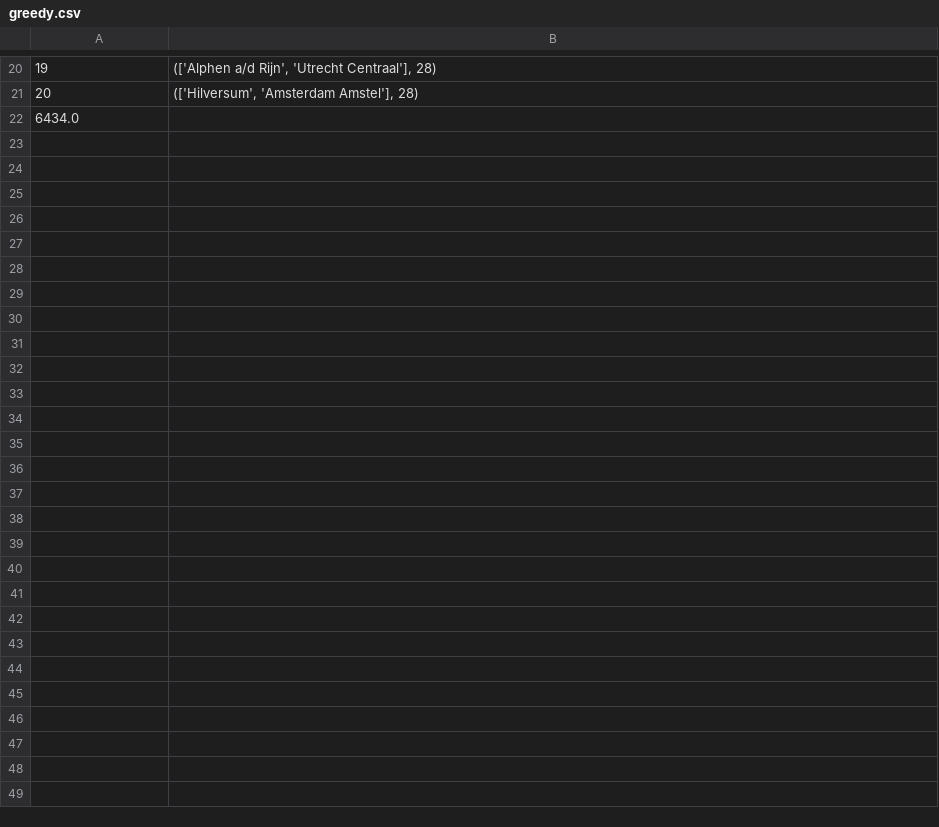
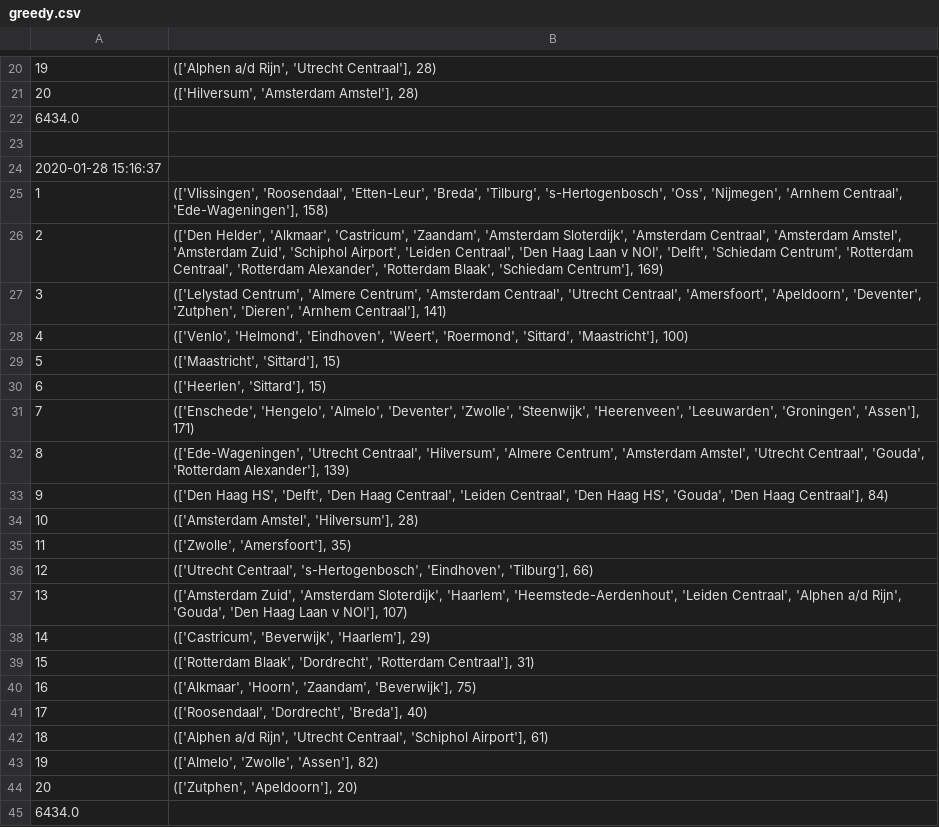
Before and after one commit to PerryPlooij/RailNL, a CSV file: Solutions/Part2/greedy.csv, drawn as a sheet; only a part is shown, gaps mark what is left out; the diff names each change by its address in the sheet, - before the commit and + after, or states it on an @@ line.

Commit message:
solutions

```diff
--- a/Solutions/Part2/greedy.csv
+++ b/Solutions/Part2/greedy.csv
+row 23: (empty)
+row 24: 2020-01-28 15:16:37
+row 25: 1 | (['Vlissingen', 'Roosendaal', 'Etten-Leur', 'Breda', 'Tilburg', 's-Hertogenbosch', 'Oss', 'Nijmegen', 'Arnhem Centraal', 'Ede-Wageningen'], 158)
+row 26: 2 | (['Den Helder', 'Alkmaar', 'Castricum', 'Zaandam', 'Amsterdam Sloterdijk', 'Amsterdam Centraal', 'Amsterdam Amstel', 'Amsterdam Zuid', 'Schiphol Airport', 'Leiden Centraal', 'Den Haag Laan v NOI', 'Delft', 'Schiedam Centrum', 'Rotterdam Centraal', 'Rotterdam Alexander', 'Rotterdam Blaak', 'Schiedam Centrum'], 169)
+row 27: 3 | (['Lelystad Centrum', 'Almere Centrum', 'Amsterdam Centraal', 'Utrecht Centraal', 'Amersfoort', 'Apeldoorn', 'Deventer', 'Zutphen', 'Dieren', 'Arnhem Centraal'], 141)
+row 28: 4 | (['Venlo', 'Helmond', 'Eindhoven', 'Weert', 'Roermond', 'Sittard', 'Maastricht'], 100)
+row 29: 5 | (['Maastricht', 'Sittard'], 15)
+row 30: 6 | (['Heerlen', 'Sittard'], 15)
+row 31: 7 | (['Enschede', 'Hengelo', 'Almelo', 'Deventer', 'Zwolle', 'Steenwijk', 'Heerenveen', 'Leeuwarden', 'Groningen', 'Assen'], 171)
+row 32: 8 | (['Ede-Wageningen', 'Utrecht Centraal', 'Hilversum', 'Almere Centrum', 'Amsterdam Amstel', 'Utrecht Centraal', 'Gouda', 'Rotterdam Alexander'], 139)
+row 33: 9 | (['Den Haag HS', 'Delft', 'Den Haag Centraal', 'Leiden Centraal', 'Den Haag HS', 'Gouda', 'Den Haag Centraal'], 84)
+row 34: 10 | (['Amsterdam Amstel', 'Hilversum'], 28)
+row 35: 11 | (['Zwolle', 'Amersfoort'], 35)
+row 36: 12 | (['Utrecht Centraal', 's-Hertogenbosch', 'Eindhoven', 'Tilburg'], 66)
+row 37: 13 | (['Amsterdam Zuid', 'Amsterdam Sloterdijk', 'Haarlem', 'Heemstede-Aerdenhout', 'Leiden Centraal', 'Alphen a/d Rijn', 'Gouda', 'Den Haag Laan v NOI'], 107)
+row 38: 14 | (['Castricum', 'Beverwijk', 'Haarlem'], 29)
+row 39: 15 | (['Rotterdam Blaak', 'Dordrecht', 'Rotterdam Centraal'], 31)
+row 40: 16 | (['Alkmaar', 'Hoorn', 'Zaandam', 'Beverwijk'], 75)
+row 41: 17 | (['Roosendaal', 'Dordrecht', 'Breda'], 40)
+row 42: 18 | (['Alphen a/d Rijn', 'Utrecht Centraal', 'Schiphol Airport'], 61)
+row 43: 19 | (['Almelo', 'Zwolle', 'Assen'], 82)
+row 44: 20 | (['Zutphen', 'Apeldoorn'], 20)
+row 45: 6434.0
```
Also changed, not shown: Solutions/Part1/depth_first.csv, Solutions/Part1/greedy.csv, 6 other files.
